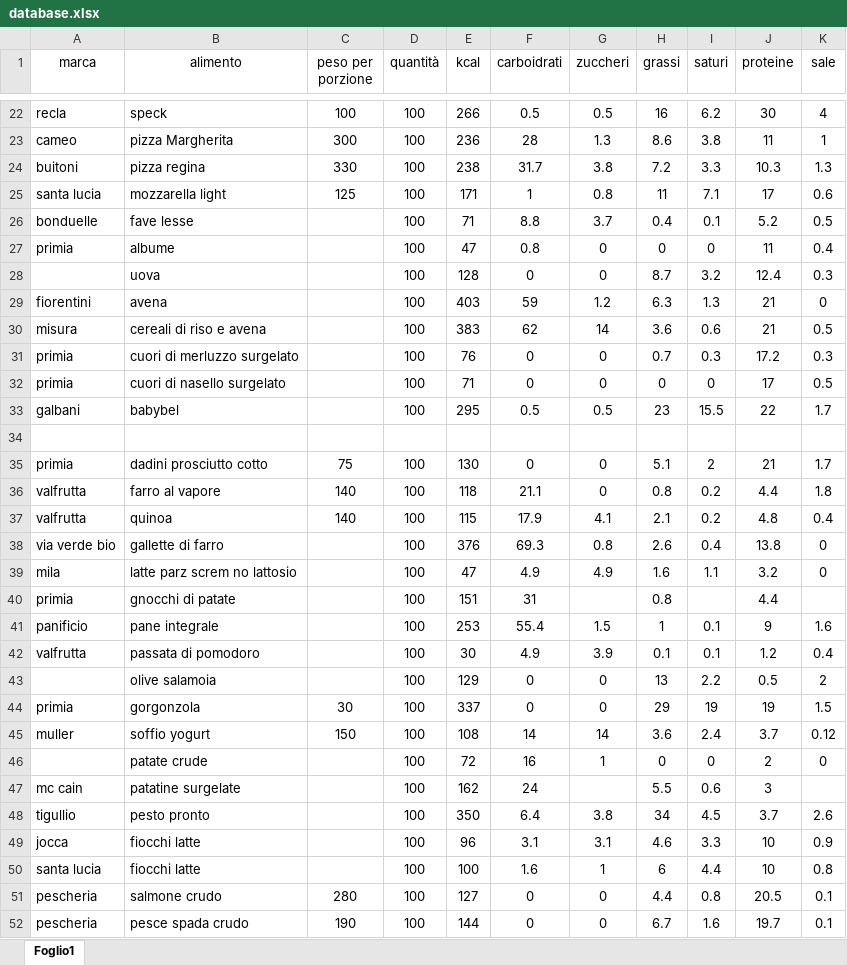
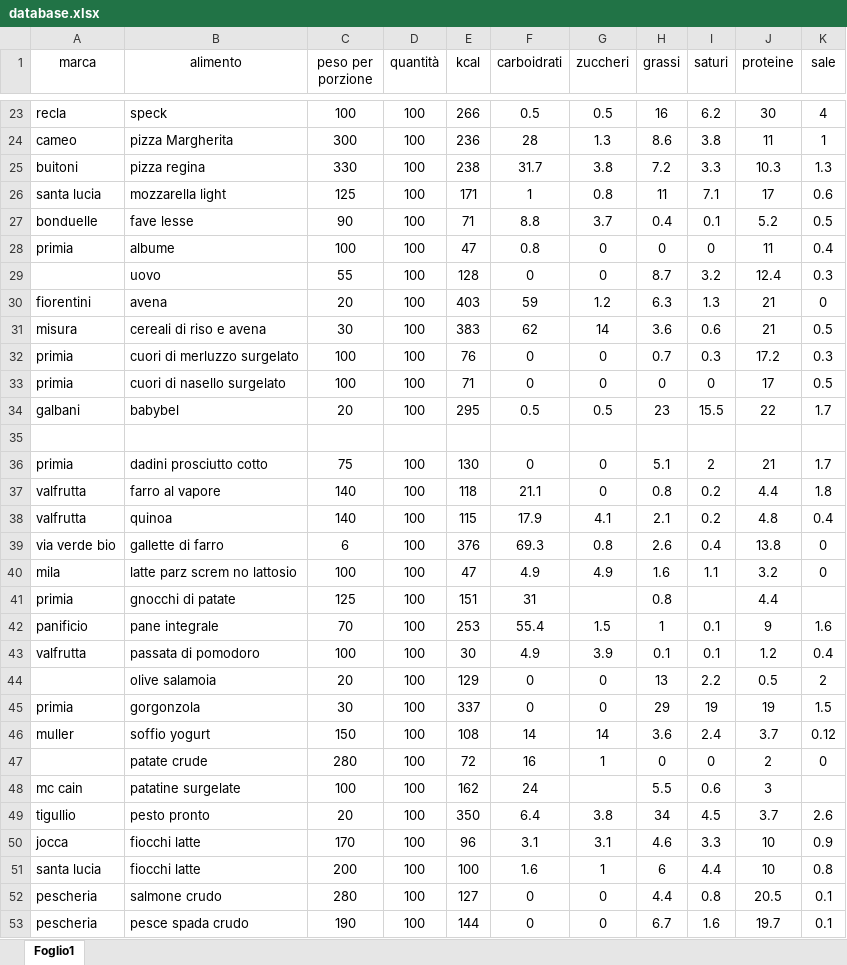
Before and after one commit to Luxipher82/nutritraker, an Excel workbook: database.xlsx, sheet Foglio1, drawn as a sheet; only a part is shown, gaps mark what is left out; values as stored, in another font and other column widths than the file's, no borders; addresses are those after the commit; the diff covers the shown part only; the diff names each change by its address in the sheet, - before the commit and + after, or states it on an @@ line.

```diff
--- a/database.xlsx (sheet Foglio1)
+++ b/database.xlsx (sheet Foglio1)
-C27 (peso per porzione): (empty)
+C27 (peso per porzione): 90
-C28 (peso per porzione): (empty)
+C28 (peso per porzione): 100
-B29 (alimento): uova
+B29 (alimento): uovo
-C29 (peso per porzione): (empty)
+C29 (peso per porzione): 55
-C30 (peso per porzione): (empty)
+C30 (peso per porzione): 20
-C31 (peso per porzione): (empty)
+C31 (peso per porzione): 30
-C32:C33 (peso per porzione): (empty)
+C32:C33 (peso per porzione): 100
-C34 (peso per porzione): (empty)
+C34 (peso per porzione): 20
-C39 (peso per porzione): (empty)
+C39 (peso per porzione): 6
-C40 (peso per porzione): (empty)
+C40 (peso per porzione): 100
-C41 (peso per porzione): (empty)
+C41 (peso per porzione): 125
-C42 (peso per porzione): (empty)
+C42 (peso per porzione): 70
-C43 (peso per porzione): (empty)
+C43 (peso per porzione): 100
-C44 (peso per porzione): (empty)
+C44 (peso per porzione): 20
-C47 (peso per porzione): (empty)
+C47 (peso per porzione): 280
-C48 (peso per porzione): (empty)
+C48 (peso per porzione): 100
-C49 (peso per porzione): (empty)
+C49 (peso per porzione): 20
-C50 (peso per porzione): (empty)
+C50 (peso per porzione): 170
-C51 (peso per porzione): (empty)
+C51 (peso per porzione): 200
```
Also changed, not shown: 19 added rows, 1 removed row and 91 edited cells elsewhere in this sheet.
